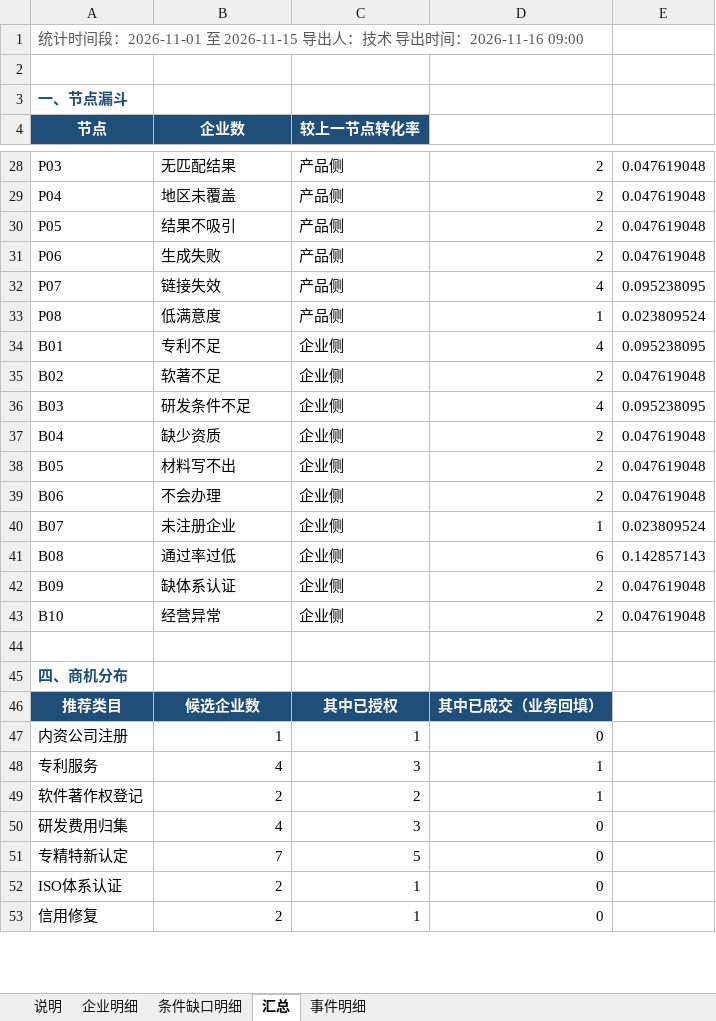
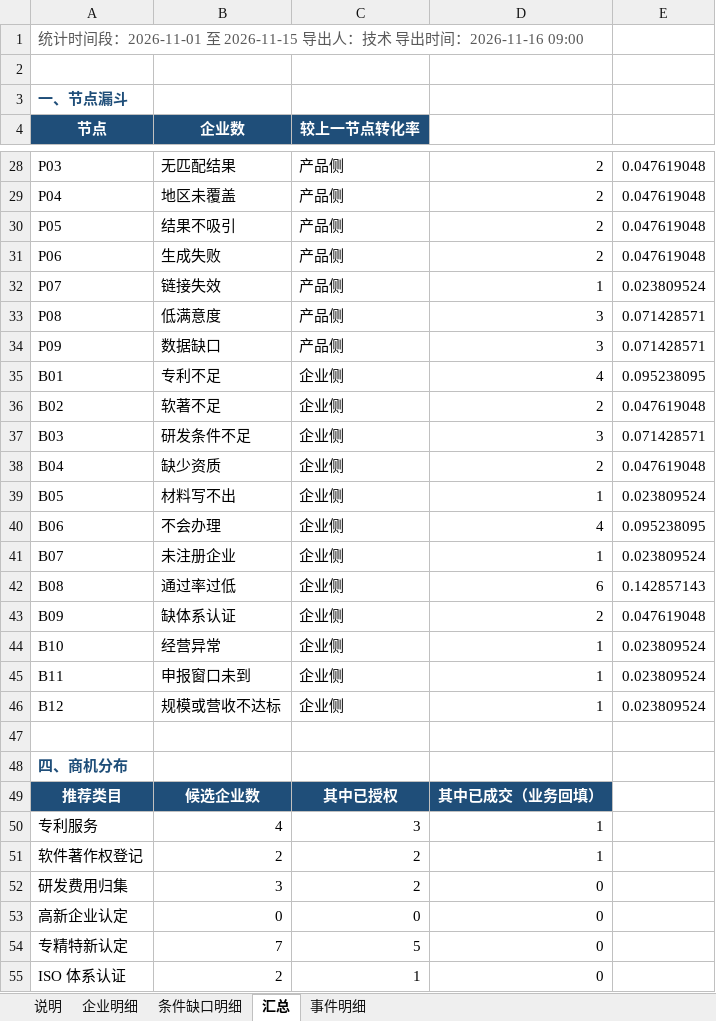
Before and after one commit to z460046000-ops/huiqi-ops-dashboard-20261118, an Excel workbook: sample/惠企运营数据-示例.xlsx, sheet 汇总, drawn as a sheet; only a part is shown, gaps mark what is left out; values as stored, in another font and other column widths than the file's, no borders; removed rows and columns are numbered as before the commit, all else as after; the diff covers the shown part only; the diff names each change by its address in the sheet, - before the commit and + after, or states it on an @@ line.

```diff
--- a/sample/惠企运营数据-示例.xlsx (sheet 汇总)
+++ b/sample/惠企运营数据-示例.xlsx (sheet 汇总)
-D32: 4
+D32: 1
-E32: 0.095238095
+E32: 0.023809524
-D33: 1
+D33: 3
-E33: 0.023809524
+E33: 0.071428571
+row 34: P09 | 数据缺口 | 产品侧 | 3 | 0.071428571
-D37: 4
+D37: 3
-E37: 0.095238095
+E37: 0.071428571
-D39: 2
+D39: 1
-E39: 0.047619048
+E39: 0.023809524
-D40: 2
+D40: 4
-E40: 0.047619048
+E40: 0.095238095
-D44: 2
+D44: 1
-E44: 0.047619048
+E44: 0.023809524
+row 45: B11 | 申报窗口未到 | 企业侧 | 1 | 0.023809524
+row 46: B12 | 规模或营收不达标 | 企业侧 | 1 | 0.023809524
@@ row 47 moved to row 59: 内资公司注册 @@
-B52 (企业数): 4
+B52 (企业数): 3
-C52 (较上一节点转化率): 3
+C52 (较上一节点转化率): 2
+row 53: 高新企业认定 | 0 | 0 | 0
-A55 (节点): ISO体系认证
+A55 (节点): ISO 体系认证
-row 53: 信用修复 | 2 | 1 | 0
```
Also changed, not shown: 13 added rows, 3 removed rows and 5 edited cells elsewhere in this sheet, sheet 事件明细, sheet 企业明细, sheet 条件缺口明细, sheet 说明, 3 other files.
